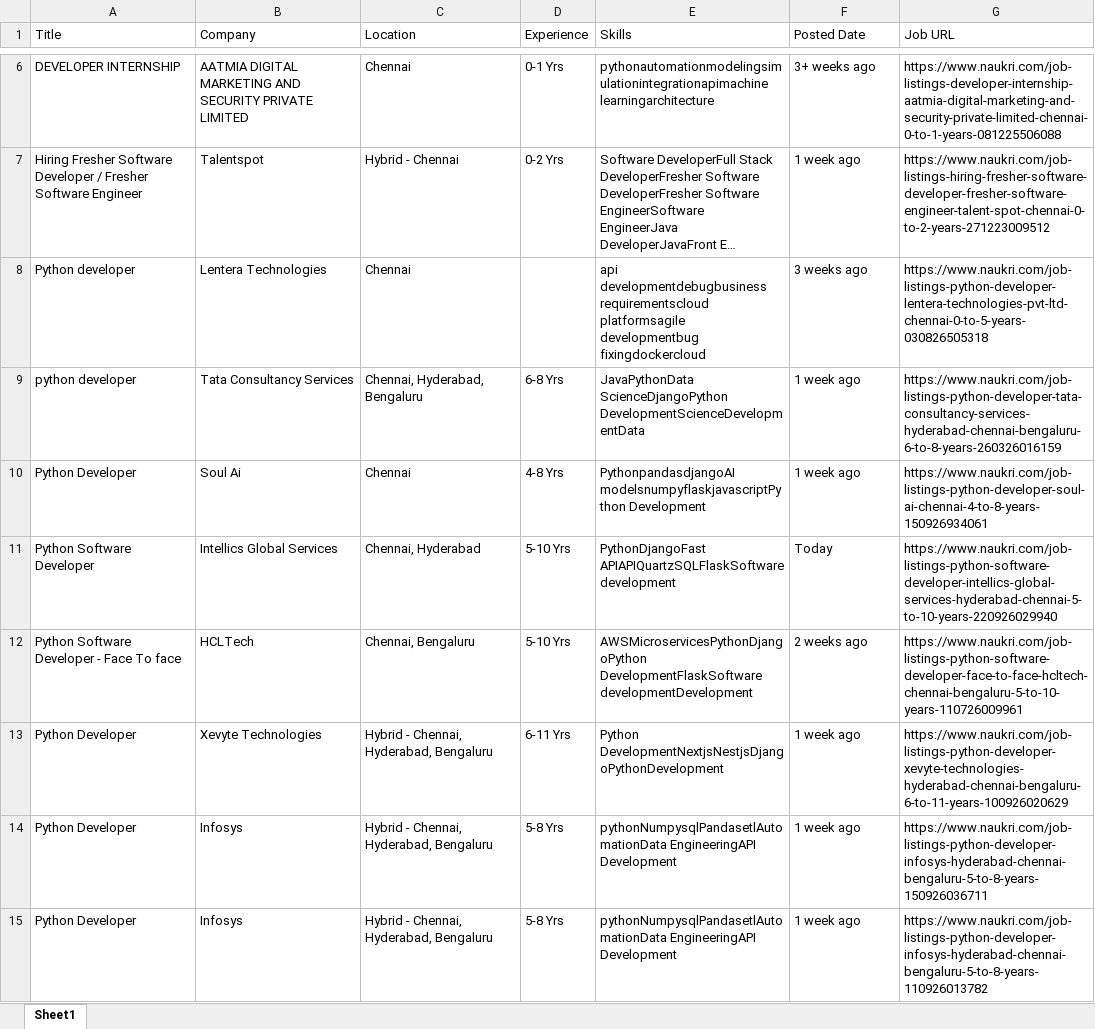
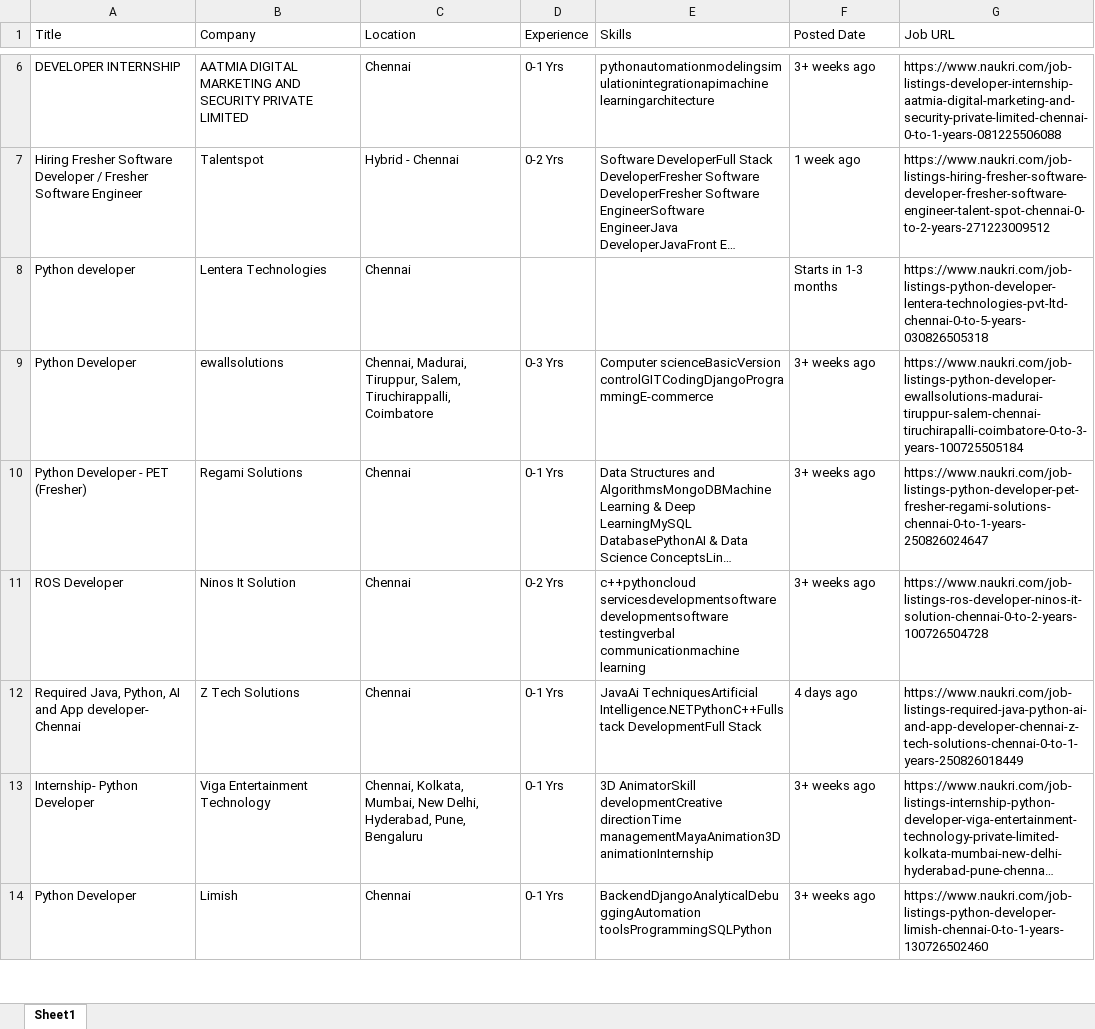
Before and after one commit to Guru7013/naukri-job-scraper2, an Excel workbook: naukri_jobs.xlsx, sheet Sheet1, drawn as a sheet; only a part is shown, gaps mark what is left out; the shorter side is filled out with more unchanged rows; long unchanged cells end in …; values as stored, in another font and other column widths than the file's, no borders; removed rows and columns are numbered as before the commit, all else as after; the diff covers the shown part only; the diff names each change by its address in the sheet, - before the commit and + after, or states it on an @@ line.

```diff
--- a/naukri_jobs.xlsx (sheet Sheet1)
+++ b/naukri_jobs.xlsx (sheet Sheet1)
-E8 (Skills): api developmentdebugbusiness requirementscloud platformsagile developmentbug fixingdockercloud
+E8 (Skills): (empty)
-F8 (Posted Date): 3 weeks ago
+F8 (Posted Date): Starts in 1-3 months
-row 9: python developer | Tata Consultancy Services | Chennai, Hyderabad, Bengaluru | 6-8 Yrs | JavaPythonData ScienceDjangoPython DevelopmentScienceDevelopmentData | 1 week ago | https://www.naukri.com/job-listings-python-developer-tata-consultancy-services-hyderabad-chennai-bengaluru-6-to-8-years-260326016159
-row 10: Python Developer | Soul Ai | Chennai | 4-8 Yrs | PythonpandasdjangoAI modelsnumpyflaskjavascriptPython Development | 1 week ago | https://www.naukri.com/job-listings-python-developer-soul-ai-chennai-4-to-8-years-150926934061
-row 11: Python Software Developer | Intellics Global Services | Chennai, Hyderabad | 5-10 Yrs | PythonDjangoFast APIAPIQuartzSQLFlaskSoftware development | Today | https://www.naukri.com/job-listings-python-software-developer-intellics-global-services-hyderabad-chennai-5-to-10-years-220926029940
-row 12: Python Software Developer - Face To face | HCLTech | Chennai, Bengaluru | 5-10 Yrs | AWSMicroservicesPythonDjangoPython DevelopmentFlaskSoftware developmentDevelopment | 2 weeks ago | https://www.naukri.com/job-listings-python-software-developer-face-to-face-hcltech-chennai-bengaluru-5-to-10-years-110726009961
-row 13: Python Developer | Xevyte Technologies | Hybrid - Chennai, Hyderabad, Bengaluru | 6-11 Yrs | Python DevelopmentNextjsNestjsDjangoPythonDevelopment | 1 week ago | https://www.naukri.com/job-listings-python-developer-xevyte-technologies-hyderabad-chennai-bengaluru-6-to-11-years-100926020629
-row 14: Python Developer | Infosys | Hybrid - Chennai, Hyderabad, Bengaluru | 5-8 Yrs | pythonNumpysqlPandasetlAutomationData EngineeringAPI Development | 1 week ago | https://www.naukri.com/job-listings-python-developer-infosys-hyderabad-chennai-bengaluru-5-to-8-years-150926036711
-row 15: Python Developer | Infosys | Hybrid - Chennai, Hyderabad, Bengaluru | 5-8 Yrs | pythonNumpysqlPandasetlAutomationData EngineeringAPI Development | 1 week ago | https://www.naukri.com/job-listings-python-developer-infosys-hyderabad-chennai-bengaluru-5-to-8-years-110926013782
```
Also changed, not shown: 1 added row and 10 removed rows elsewhere in this sheet, 4 other files.
